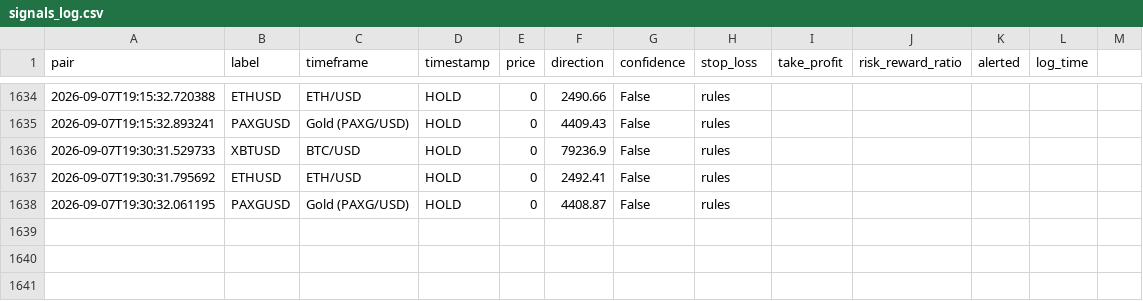
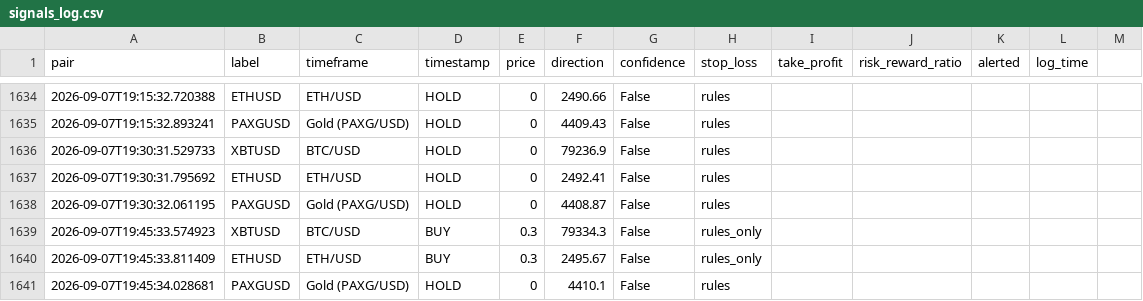
Before and after one commit to DaoLordLectrik/Sika-V2, a CSV file: data/signals_log.csv, drawn as a sheet; only a part is shown, gaps mark what is left out; the diff names each change by its address in the sheet, - before the commit and + after, or states it on an @@ line.

```diff
--- a/data/signals_log.csv
+++ b/data/signals_log.csv
+row 1639: 2026-09-07T19:45:33.574923 | XBTUSD | BTC/USD | BUY | 0.3 | 79334.3 | False | rules_only
+row 1640: 2026-09-07T19:45:33.811409 | ETHUSD | ETH/USD | BUY | 0.3 | 2495.67 | False | rules_only
+row 1641: 2026-09-07T19:45:34.028681 | PAXGUSD | Gold (PAXG/USD) | HOLD | 0 | 4410.1 | False | rules
```
